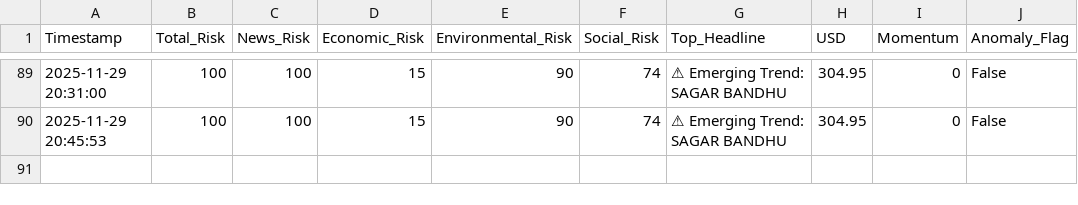
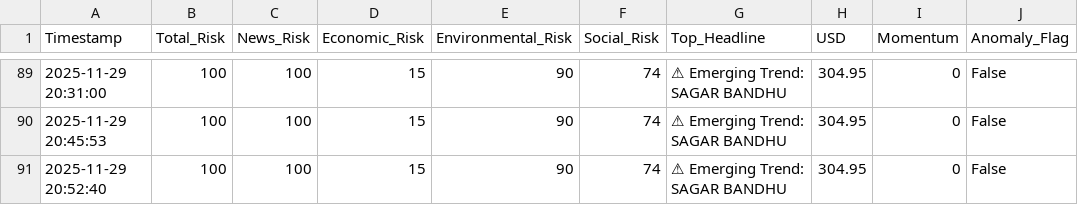
Before and after one commit to usmaanimran/vita_lk, a CSV file: data/risk_history.csv, drawn as a sheet; only a part is shown, gaps mark what is left out; the diff names each change by its address in the sheet, - before the commit and + after, or states it on an @@ line.

Commit message:
DATA UPDATE: Sat Nov 29 20:52:40 +0530 2025

```diff
--- a/data/risk_history.csv
+++ b/data/risk_history.csv
+row 91: 2025-11-29 20:52:40 | 100 | 100 | 15 | 90 | 74 | ⚠ Emerging Trend: SAGAR BANDHU | 304.95 | 0 | False
```
Also changed, not shown: data/daily_news_scan.csv.
